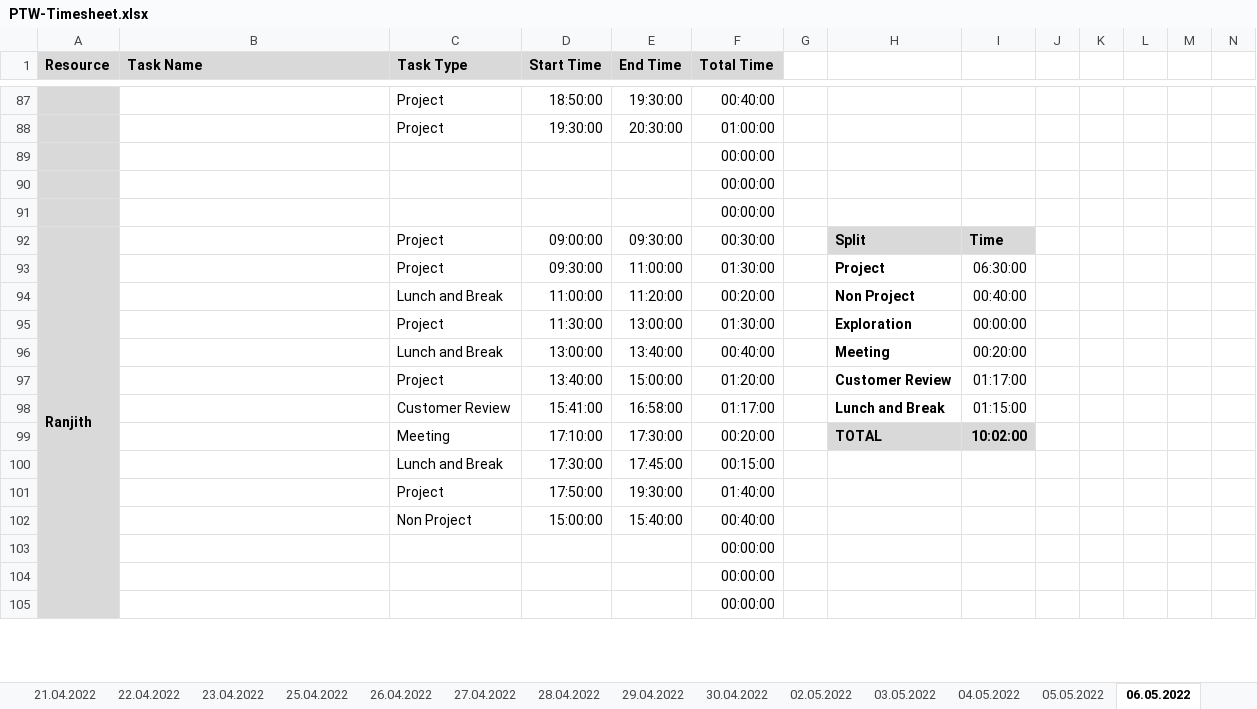
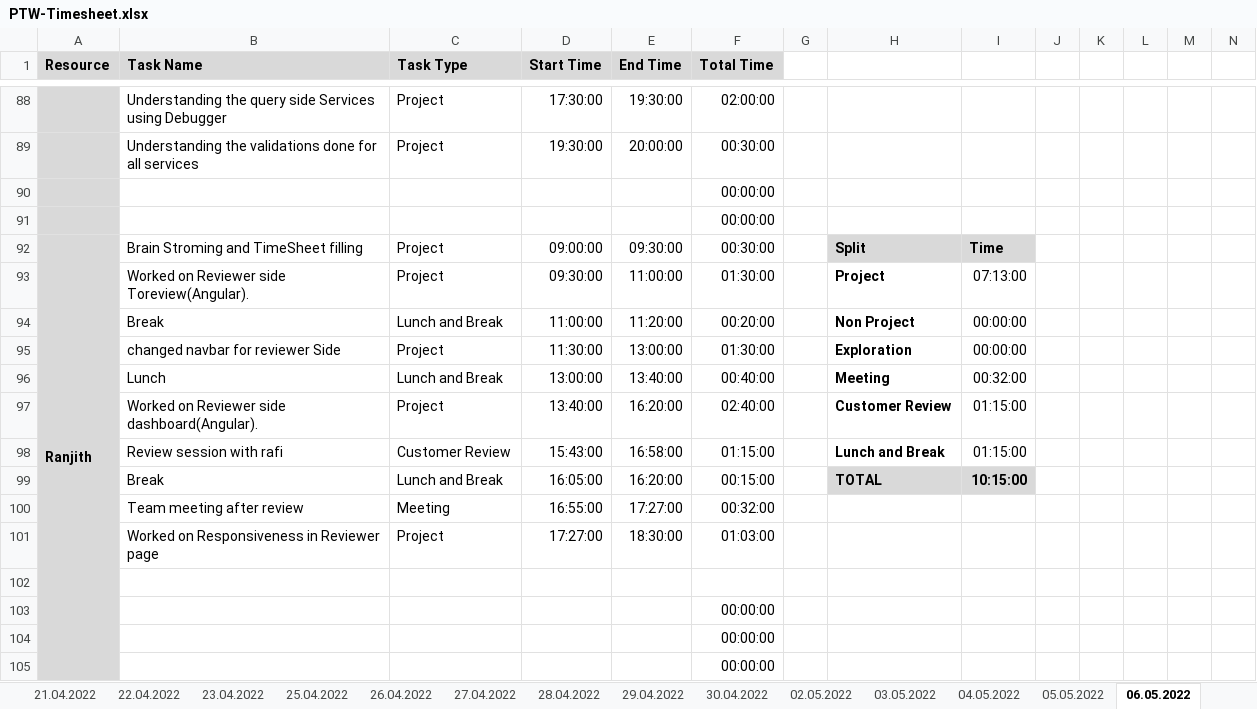
Before and after one commit to arvi9/ASPNet-WebAPI-Anngular-Project, an Excel workbook: Aurora/Process/PTW-Timesheet.xlsx, sheet 06.05.2022, drawn as a sheet; only a part is shown, gaps mark what is left out; values as stored, in another font and other column widths than the file's, no borders; conditional formats not drawn; removed rows and columns are numbered as before the commit, all else as after; rows hold the shown columns only; the diff covers the shown part only; the diff names each change by its address in the sheet, - before the commit and + after, or states it on an @@ line.

```diff
--- a/Aurora/Process/PTW-Timesheet.xlsx (sheet 06.05.2022)
+++ b/Aurora/Process/PTW-Timesheet.xlsx (sheet 06.05.2022)
-B88 (Task Name): (empty)
+B88 (Task Name): Understanding the query side Services using Debugger
-D88 (Start Time): 18:50:00
+D88 (Start Time): 17:30:00
-F88 (Total Time): 00:40:00
+F88 (Total Time): 02:00:00
-B89 (Task Name): (empty)
+B89 (Task Name): Understanding the validations done for all services
-E89 (End Time): 20:30:00
+E89 (End Time): 20:00:00
-F89 (Total Time): 01:00:00
+F89 (Total Time): 00:30:00
-row 91:  |  |  |  |  | 00:00:00
-B92 (Task Name): (empty)
+B92 (Task Name): Brain Stroming and TimeSheet filling
-B93 (Task Name): (empty)
+B93 (Task Name): Worked on Reviewer side Toreview(Angular).
-I93: 06:30:00
+I93: 07:13:00
-B94 (Task Name): (empty)
+B94 (Task Name): Break
-I94: 00:40:00
+I94: 00:00:00
-B95 (Task Name): (empty)
+B95 (Task Name): changed navbar for reviewer Side
-B96 (Task Name): (empty)
+B96 (Task Name): Lunch
-I96: 00:20:00
+I96: 00:32:00
-B97 (Task Name): (empty)
+B97 (Task Name): Worked on Reviewer side dashboard(Angular).
-E97 (End Time): 15:00:00
+E97 (End Time): 16:20:00
-F97 (Total Time): 01:20:00
+F97 (Total Time): 02:40:00
-I97: 01:17:00
+I97: 01:15:00
-B98 (Task Name): (empty)
+B98 (Task Name): Review session with rafi
-D98 (Start Time): 15:41:00
+D98 (Start Time): 15:43:00
-F98 (Total Time): 01:17:00
+F98 (Total Time): 01:15:00
-row 99:  |  | Meeting | 17:10:00 | 17:30:00 | 00:20:00 |  | TOTAL | 10:02:00
-row 100:  |  | Lunch and Break | 17:30:00 | 17:45:00 | 00:15:00
-row 101:  |  | Project | 17:50:00 | 19:30:00 | 01:40:00
+row 99:  | Break | Lunch and Break | 16:05:00 | 16:20:00 | 00:15:00 |  | TOTAL | 10:15:00
+row 100:  | Team meeting after review | Meeting | 16:55:00 | 17:27:00 | 00:32:00
+row 101:  | Worked on Responsiveness in Reviewer page | Project | 17:27:00 | 18:30:00 | 01:03:00
-row 102:  |  | Non Project | 15:00:00 | 15:40:00 | 00:40:00
+row 102: (empty)
```
Also changed, not shown: 24 added rows, 23 removed rows, 1 moved row and 81 edited cells elsewhere in this sheet, other sheet tabs, formulas that keep their value.
